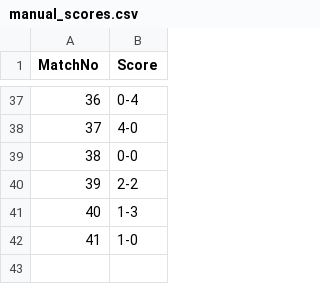
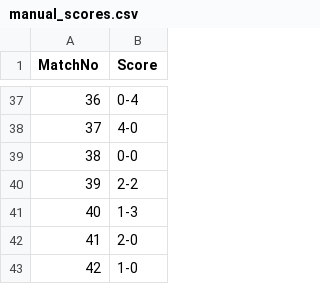
Before and after one commit to Alex-netizen2026/worldcup2026, a CSV file: manual_scores.csv, drawn as a sheet; only a part is shown, gaps mark what is left out; addresses are those after the commit; the diff names each change by its address in the sheet, - before the commit and + after, or states it on an @@ line.

```diff
--- a/manual_scores.csv
+++ b/manual_scores.csv
+row 42: 41 | 2-0
@@ column A (MatchNo) renumbered from row 43 down @@
```
Also changed, not shown: update_log.csv, worldcup2026_history.csv.
